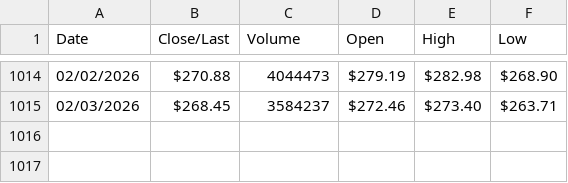
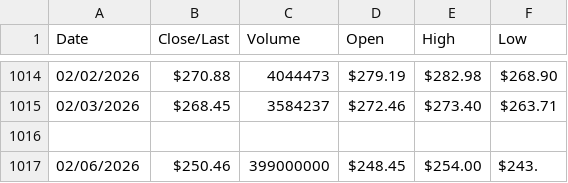
Before and after one commit to Isaiahak/power, a CSV file: HistoricalPrices/ConstellationEnergyCorporation.csv, drawn as a sheet; only a part is shown, gaps mark what is left out.

```diff
--- a/HistoricalPrices/ConstellationEnergyCorporation.csv
+++ b/HistoricalPrices/ConstellationEnergyCorporation.csv
@@ -1015 +1015,3 @@ Date,Close/Last,Volume,Open,High,Low
 02/03/2026,$268.45,3584237,$272.46,$273.40,$263.71
+
+02/06/2026,$250.46,399000000,$248.45,$254.00,$243.
```
Also changed, not shown: HistoricalPrices/BrookfieldRenewablePartners.csv, HistoricalPrices/Cameco.csv, 13 other files.
